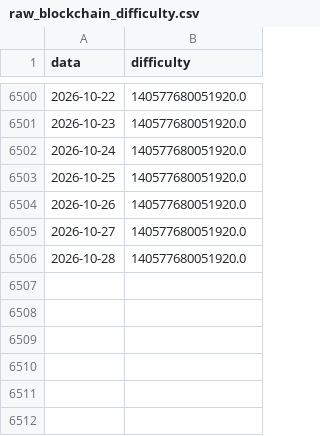
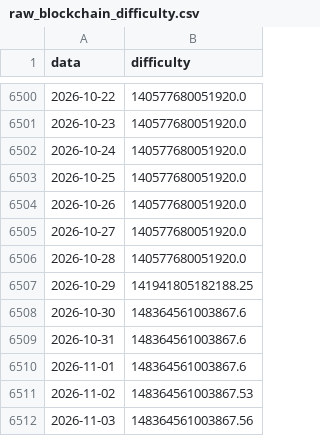
Before and after one commit to JKVitali/pbj-scanner, a CSV file: data/btc/raw_blockchain_difficulty.csv, drawn as a sheet; only a part is shown, gaps mark what is left out.

```diff
--- a/data/btc/raw_blockchain_difficulty.csv
+++ b/data/btc/raw_blockchain_difficulty.csv
@@ -6506 +6506,7 @@ data,difficulty
 2026-10-28,140577680051920.0
+2026-10-29,141941805182188.25
+2026-10-30,148364561003867.6
+2026-10-31,148364561003867.6
+2026-11-01,148364561003867.6
+2026-11-02,148364561003867.53
+2026-11-03,148364561003867.56
```
Also changed, not shown: data/btc/btc_indicadores.csv, data/btc/raw_blockchain_hash-rate.csv, 13 other files.
